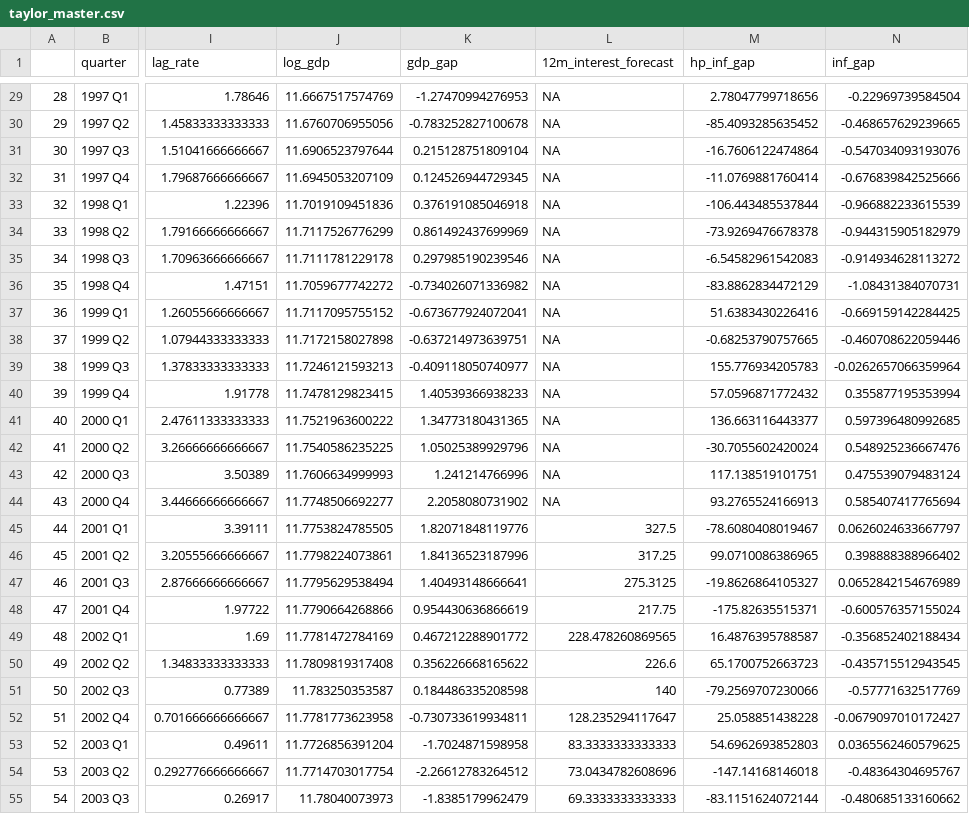
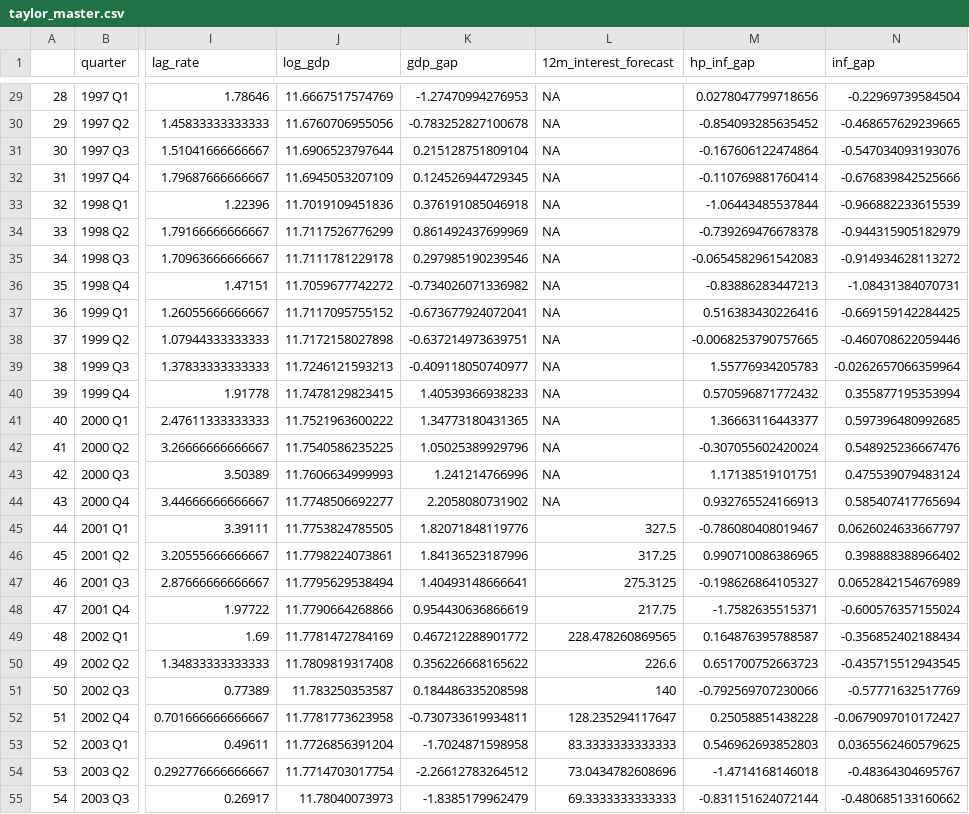
Before and after one commit to theshufflebee/space-cadet, a CSV file: data/taylor_master.csv, drawn as a sheet; only a part is shown, gaps mark what is left out; the diff covers the shown part only; the diff names each change by its address in the sheet, - before the commit and + after, or states it on an @@ line.

```diff
--- a/data/taylor_master.csv
+++ b/data/taylor_master.csv
-M29 (hp_inf_gap): 2.78047799718656
+M29 (hp_inf_gap): 0.0278047799718656
-M30 (hp_inf_gap): -85.4093285635452
+M30 (hp_inf_gap): -0.854093285635452
-M31 (hp_inf_gap): -16.7606122474864
+M31 (hp_inf_gap): -0.167606122474864
-M32 (hp_inf_gap): -11.0769881760414
+M32 (hp_inf_gap): -0.110769881760414
-M33 (hp_inf_gap): -106.443485537844
+M33 (hp_inf_gap): -1.06443485537844
-M34 (hp_inf_gap): -73.9269476678378
+M34 (hp_inf_gap): -0.739269476678378
-M35 (hp_inf_gap): -6.54582961542083
+M35 (hp_inf_gap): -0.0654582961542083
-M36 (hp_inf_gap): -83.8862834472129
+M36 (hp_inf_gap): -0.83886283447213
-M37 (hp_inf_gap): 51.6383430226416
+M37 (hp_inf_gap): 0.516383430226416
-M38 (hp_inf_gap): -0.68253790757665
+M38 (hp_inf_gap): -0.0068253790757665
-M39 (hp_inf_gap): 155.776934205783
+M39 (hp_inf_gap): 1.55776934205783
-M40 (hp_inf_gap): 57.0596871772432
+M40 (hp_inf_gap): 0.570596871772432
-M41 (hp_inf_gap): 136.663116443377
+M41 (hp_inf_gap): 1.36663116443377
-M42 (hp_inf_gap): -30.7055602420024
+M42 (hp_inf_gap): -0.307055602420024
-M43 (hp_inf_gap): 117.138519101751
+M43 (hp_inf_gap): 1.17138519101751
-M44 (hp_inf_gap): 93.2765524166913
+M44 (hp_inf_gap): 0.932765524166913
-M45 (hp_inf_gap): -78.6080408019467
+M45 (hp_inf_gap): -0.786080408019467
-M46 (hp_inf_gap): 99.0710086386965
+M46 (hp_inf_gap): 0.990710086386965
-M47 (hp_inf_gap): -19.8626864105327
+M47 (hp_inf_gap): -0.198626864105327
-M48 (hp_inf_gap): -175.82635515371
+M48 (hp_inf_gap): -1.7582635515371
-M49 (hp_inf_gap): 16.4876395788587
+M49 (hp_inf_gap): 0.164876395788587
-M50 (hp_inf_gap): 65.1700752663723
+M50 (hp_inf_gap): 0.651700752663723
-M51 (hp_inf_gap): -79.2569707230066
+M51 (hp_inf_gap): -0.792569707230066
-M52 (hp_inf_gap): 25.058851438228
+M52 (hp_inf_gap): 0.25058851438228
-M53 (hp_inf_gap): 54.6962693852803
+M53 (hp_inf_gap): 0.546962693852803
-M54 (hp_inf_gap): -147.14168146018
+M54 (hp_inf_gap): -1.4714168146018
-M55 (hp_inf_gap): -83.1151624072144
+M55 (hp_inf_gap): -0.831151624072144
```
Also changed, not shown: 116 edited cells elsewhere in this file, 7 other files.
